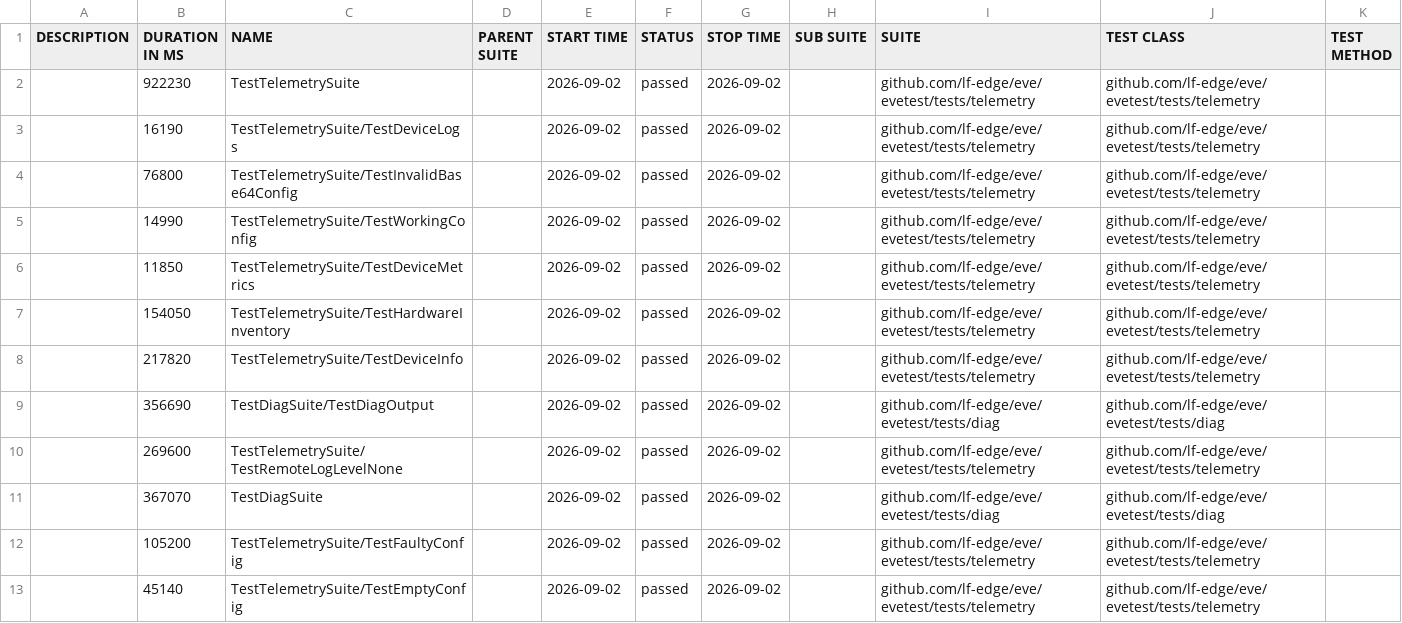
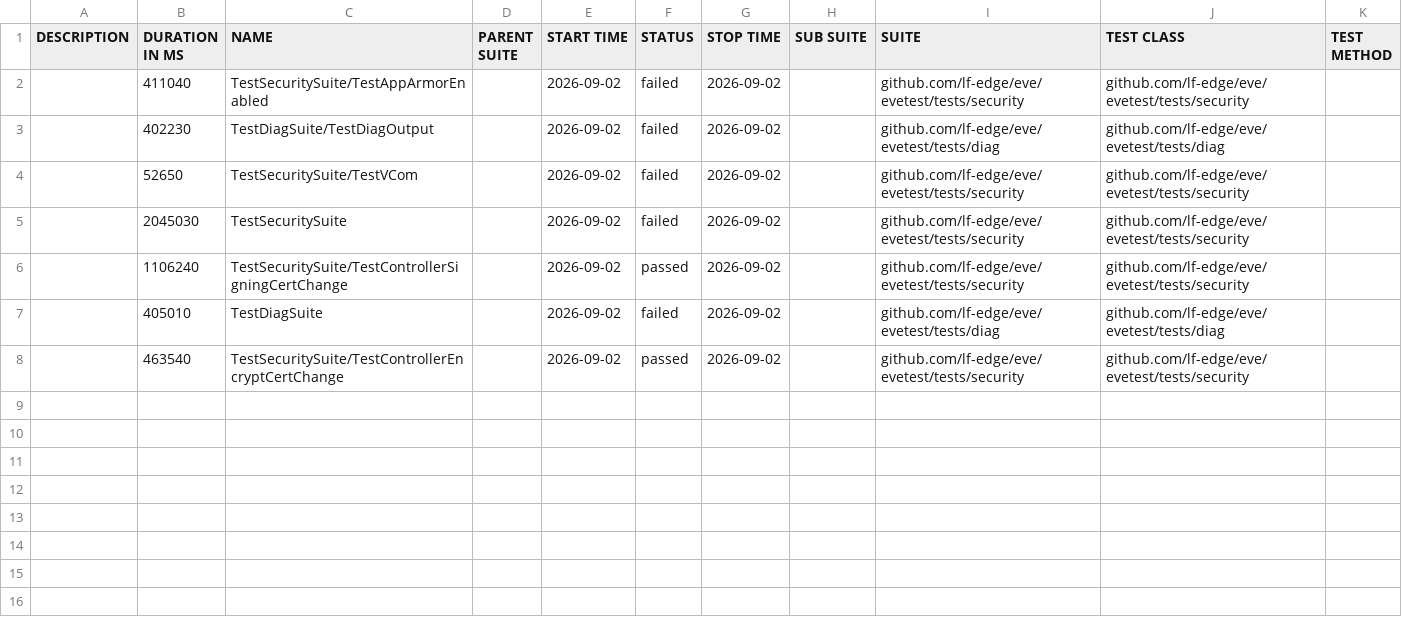
Before and after one commit to milan-zededa/eve, a CSV file: data/suites.csv, drawn as a sheet.

```diff
--- a/data/suites.csv
+++ b/data/suites.csv
@@ -1,13 +1,8 @@
 "DESCRIPTION","DURATION IN MS","NAME","PARENT SUITE","START TIME","STATUS","STOP TIME","SUB SUITE","SUITE","TEST CLASS","TEST METHOD"
-"","922230","TestTelemetrySuite","","2026-09-02","passed","2026-09-02","","github.com/lf-edge/eve/evetest/tests/telemetry","github.com/lf-edge/eve/evetest/tests/telemetry",""
-"","16190","TestTelemetrySuite/TestDeviceLogs","","2026-09-02","passed","2026-09-02","","github.com/lf-edge/eve/evetest/tests/telemetry","github.com/lf-edge/eve/evetest/tests/telemetry",""
-"","76800","TestTelemetrySuite/TestInvalidBase64Config","","2026-09-02","passed","2026-09-02","","github.com/lf-edge/eve/evetest/tests/telemetry","github.com/lf-edge/eve/evetest/tests/telemetry",""
-"","14990","TestTelemetrySuite/TestWorkingConfig","","2026-09-02","passed","2026-09-02","","github.com/lf-edge/eve/evetest/tests/telemetry","github.com/lf-edge/eve/evetest/tests/telemetry",""
-"","11850","TestTelemetrySuite/TestDeviceMetrics","","2026-09-02","passed","2026-09-02","","github.com/lf-edge/eve/evetest/tests/telemetry","github.com/lf-edge/eve/evetest/tests/telemetry",""
-"","154050","TestTelemetrySuite/TestHardwareInventory","","2026-09-02","passed","2026-09-02","","github.com/lf-edge/eve/evetest/tests/telemetry","github.com/lf-edge/eve/evetest/tests/telemetry",""
-"","217820","TestTelemetrySuite/TestDeviceInfo","","2026-09-02","passed","2026-09-02","","github.com/lf-edge/eve/evetest/tests/telemetry","github.com/lf-edge/eve/evetest/tests/telemetry",""
-"","356690","TestDiagSuite/TestDiagOutput","","2026-09-02","passed","2026-09-02","","github.com/lf-edge/eve/evetest/tests/diag","github.com/lf-edge/eve/evetest/tests/diag",""
-"","269600","TestTelemetrySuite/TestRemoteLogLevelNone","","2026-09-02","passed","2026-09-02","","github.com/lf-edge/eve/evetest/tests/telemetry","github.com/lf-edge/eve/evetest/tests/telemetry",""
-"","367070","TestDiagSuite","","2026-09-02","passed","2026-09-02","","github.com/lf-edge/eve/evetest/tests/diag","github.com/lf-edge/eve/evetest/tests/diag",""
-"","105200","TestTelemetrySuite/TestFaultyConfig","","2026-09-02","passed","2026-09-02","","github.com/lf-edge/eve/evetest/tests/telemetry","github.com/lf-edge/eve/evetest/tests/telemetry",""
-"","45140","TestTelemetrySuite/TestEmptyConfig","","2026-09-02","passed","2026-09-02","","github.com/lf-edge/eve/evetest/tests/telemetry","github.com/lf-edge/eve/evetest/tests/telemetry",""
+"","411040","TestSecuritySuite/TestAppArmorEnabled","","2026-09-02","failed","2026-09-02","","github.com/lf-edge/eve/evetest/tests/security","github.com/lf-edge/eve/evetest/tests/security",""
+"","402230","TestDiagSuite/TestDiagOutput","","2026-09-02","failed","2026-09-02","","github.com/lf-edge/eve/evetest/tests/diag","github.com/lf-edge/eve/evetest/tests/diag",""
+"","52650","TestSecuritySuite/TestVCom","","2026-09-02","failed","2026-09-02","","github.com/lf-edge/eve/evetest/tests/security","github.com/lf-edge/eve/evetest/tests/security",""
+"","2045030","TestSecuritySuite","","2026-09-02","failed","2026-09-02","","github.com/lf-edge/eve/evetest/tests/security","github.com/lf-edge/eve/evetest/tests/security",""
+"","1106240","TestSecuritySuite/TestControllerSigningCertChange","","2026-09-02","passed","2026-09-02","","github.com/lf-edge/eve/evetest/tests/security","github.com/lf-edge/eve/evetest/tests/security",""
+"","405010","TestDiagSuite","","2026-09-02","failed","2026-09-02","","github.com/lf-edge/eve/evetest/tests/diag","github.com/lf-edge/eve/evetest/tests/diag",""
+"","463540","TestSecuritySuite/TestControllerEncryptCertChange","","2026-09-02","passed","2026-09-02","","github.com/lf-edge/eve/evetest/tests/security","github.com/lf-edge/eve/evetest/tests/security",""
```
Also changed, not shown: 45 other files.
